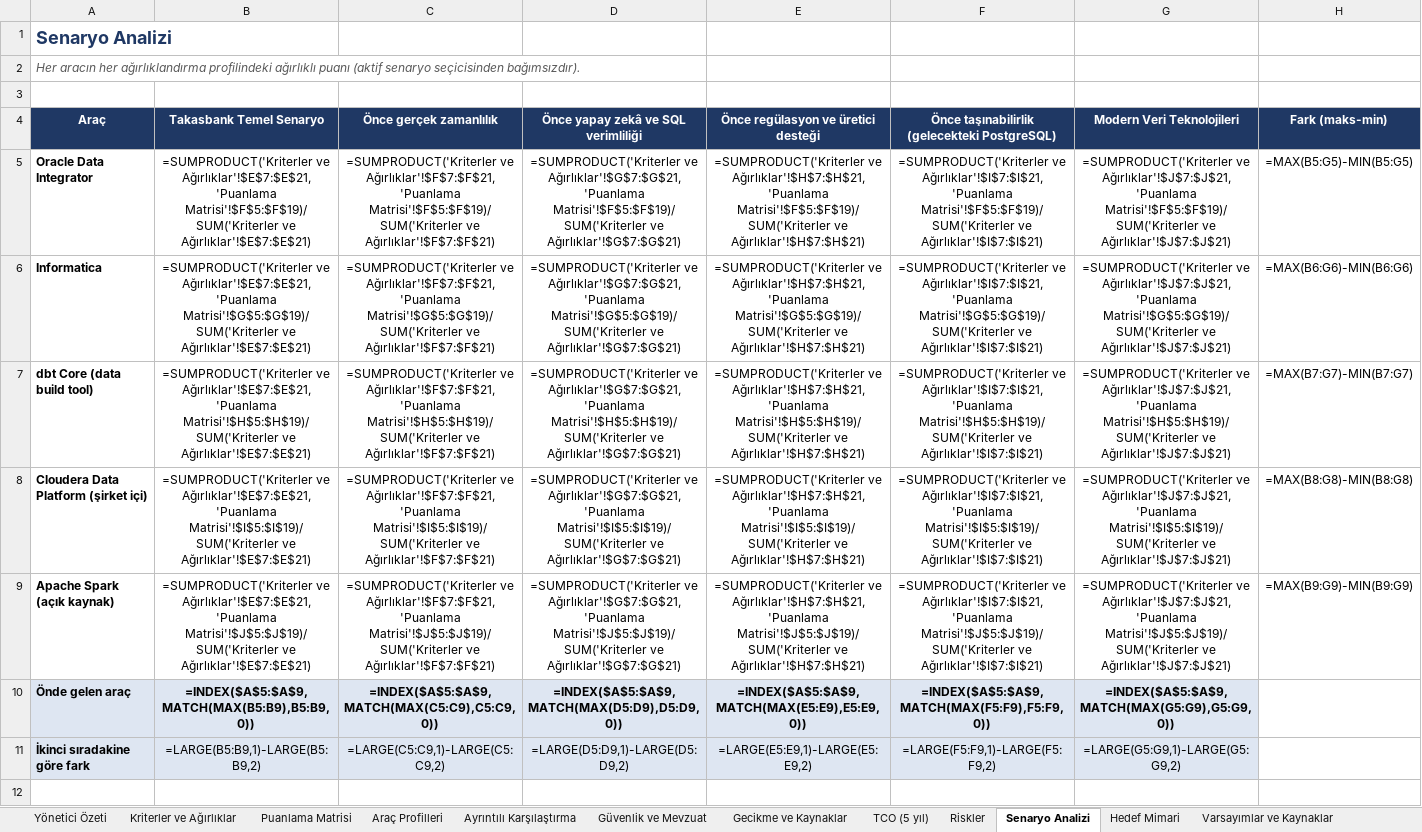
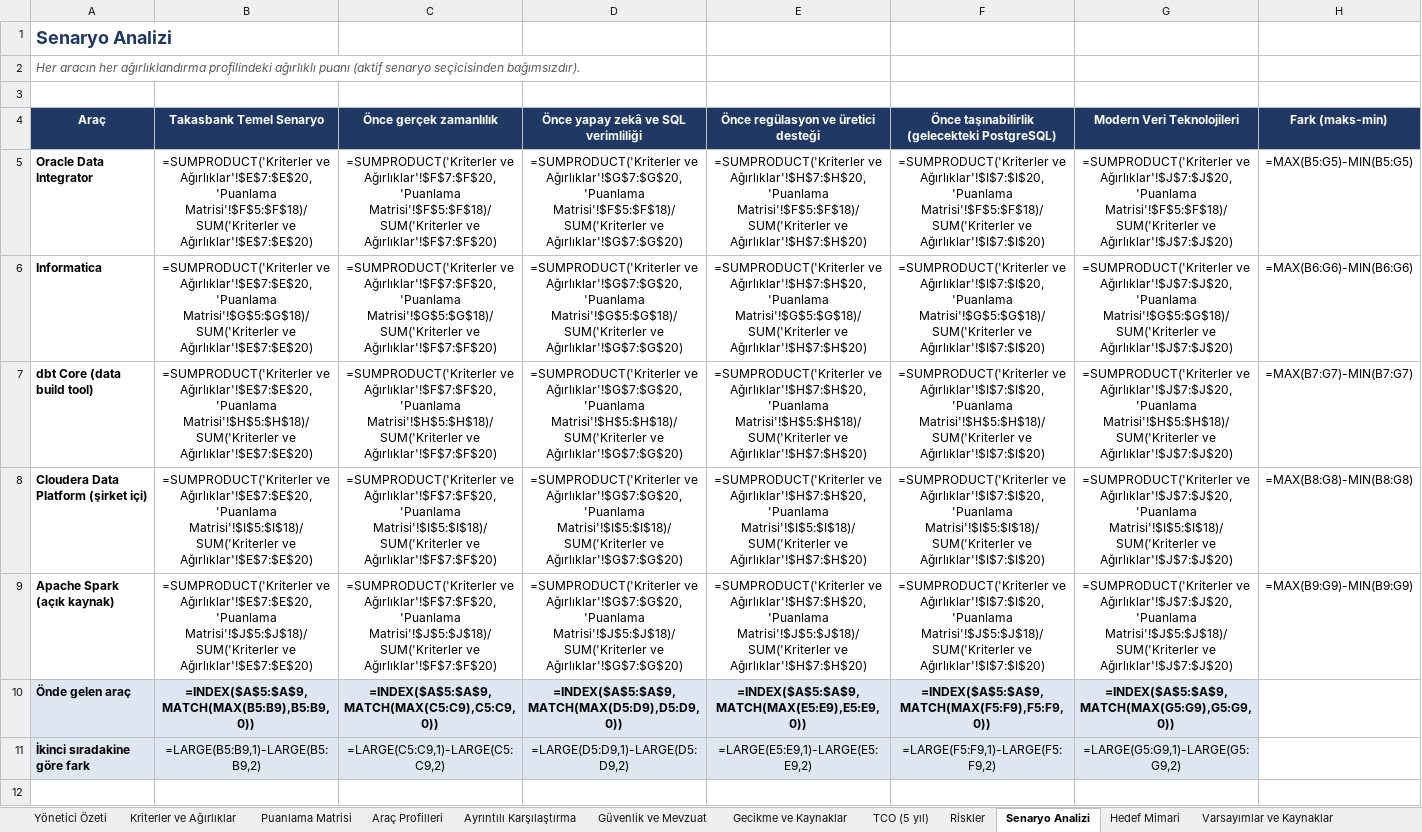
Before and after one commit to hanifidemirel0/Cursor-Projects, an Excel workbook: outputs/etl-comparison/Takasbank_ETL_Comparison_TR.xlsx, sheet Senaryo Analizi, drawn as a sheet; only a part is shown; values as stored, in another font and other column widths than the file's, no borders; formulas without a stored value are shown as written; charts and pictures and conditional formats not drawn; the diff covers the shown part only; the diff names each change by its address in the sheet, - before the commit and + after, or states it on an @@ line.

```diff
--- a/outputs/etl-comparison/Takasbank_ETL_Comparison_TR.xlsx (sheet Senaryo Analizi)
+++ b/outputs/etl-comparison/Takasbank_ETL_Comparison_TR.xlsx (sheet Senaryo Analizi)
-B5: =SUMPRODUCT('Kriterler ve Ağırlıklar'!$E$7:$E$21,'Puanlama Matrisi'!$F$5:$F$19)/SUM('Kriterler ve Ağırlıklar'!$E$7:$E$21)
+B5: =SUMPRODUCT('Kriterler ve Ağırlıklar'!$E$7:$E$20,'Puanlama Matrisi'!$F$5:$F$18)/SUM('Kriterler ve Ağırlıklar'!$E$7:$E$20)
-C5: =SUMPRODUCT('Kriterler ve Ağırlıklar'!$F$7:$F$21,'Puanlama Matrisi'!$F$5:$F$19)/SUM('Kriterler ve Ağırlıklar'!$F$7:$F$21)
+C5: =SUMPRODUCT('Kriterler ve Ağırlıklar'!$F$7:$F$20,'Puanlama Matrisi'!$F$5:$F$18)/SUM('Kriterler ve Ağırlıklar'!$F$7:$F$20)
-D5: =SUMPRODUCT('Kriterler ve Ağırlıklar'!$G$7:$G$21,'Puanlama Matrisi'!$F$5:$F$19)/SUM('Kriterler ve Ağırlıklar'!$G$7:$G$21)
+D5: =SUMPRODUCT('Kriterler ve Ağırlıklar'!$G$7:$G$20,'Puanlama Matrisi'!$F$5:$F$18)/SUM('Kriterler ve Ağırlıklar'!$G$7:$G$20)
-E5: =SUMPRODUCT('Kriterler ve Ağırlıklar'!$H$7:$H$21,'Puanlama Matrisi'!$F$5:$F$19)/SUM('Kriterler ve Ağırlıklar'!$H$7:$H$21)
+E5: =SUMPRODUCT('Kriterler ve Ağırlıklar'!$H$7:$H$20,'Puanlama Matrisi'!$F$5:$F$18)/SUM('Kriterler ve Ağırlıklar'!$H$7:$H$20)
-F5: =SUMPRODUCT('Kriterler ve Ağırlıklar'!$I$7:$I$21,'Puanlama Matrisi'!$F$5:$F$19)/SUM('Kriterler ve Ağırlıklar'!$I$7:$I$21)
+F5: =SUMPRODUCT('Kriterler ve Ağırlıklar'!$I$7:$I$20,'Puanlama Matrisi'!$F$5:$F$18)/SUM('Kriterler ve Ağırlıklar'!$I$7:$I$20)
-G5: =SUMPRODUCT('Kriterler ve Ağırlıklar'!$J$7:$J$21,'Puanlama Matrisi'!$F$5:$F$19)/SUM('Kriterler ve Ağırlıklar'!$J$7:$J$21)
+G5: =SUMPRODUCT('Kriterler ve Ağırlıklar'!$J$7:$J$20,'Puanlama Matrisi'!$F$5:$F$18)/SUM('Kriterler ve Ağırlıklar'!$J$7:$J$20)
-B6: =SUMPRODUCT('Kriterler ve Ağırlıklar'!$E$7:$E$21,'Puanlama Matrisi'!$G$5:$G$19)/SUM('Kriterler ve Ağırlıklar'!$E$7:$E$21)
+B6: =SUMPRODUCT('Kriterler ve Ağırlıklar'!$E$7:$E$20,'Puanlama Matrisi'!$G$5:$G$18)/SUM('Kriterler ve Ağırlıklar'!$E$7:$E$20)
-C6: =SUMPRODUCT('Kriterler ve Ağırlıklar'!$F$7:$F$21,'Puanlama Matrisi'!$G$5:$G$19)/SUM('Kriterler ve Ağırlıklar'!$F$7:$F$21)
+C6: =SUMPRODUCT('Kriterler ve Ağırlıklar'!$F$7:$F$20,'Puanlama Matrisi'!$G$5:$G$18)/SUM('Kriterler ve Ağırlıklar'!$F$7:$F$20)
-D6: =SUMPRODUCT('Kriterler ve Ağırlıklar'!$G$7:$G$21,'Puanlama Matrisi'!$G$5:$G$19)/SUM('Kriterler ve Ağırlıklar'!$G$7:$G$21)
+D6: =SUMPRODUCT('Kriterler ve Ağırlıklar'!$G$7:$G$20,'Puanlama Matrisi'!$G$5:$G$18)/SUM('Kriterler ve Ağırlıklar'!$G$7:$G$20)
-E6: =SUMPRODUCT('Kriterler ve Ağırlıklar'!$H$7:$H$21,'Puanlama Matrisi'!$G$5:$G$19)/SUM('Kriterler ve Ağırlıklar'!$H$7:$H$21)
+E6: =SUMPRODUCT('Kriterler ve Ağırlıklar'!$H$7:$H$20,'Puanlama Matrisi'!$G$5:$G$18)/SUM('Kriterler ve Ağırlıklar'!$H$7:$H$20)
-F6: =SUMPRODUCT('Kriterler ve Ağırlıklar'!$I$7:$I$21,'Puanlama Matrisi'!$G$5:$G$19)/SUM('Kriterler ve Ağırlıklar'!$I$7:$I$21)
+F6: =SUMPRODUCT('Kriterler ve Ağırlıklar'!$I$7:$I$20,'Puanlama Matrisi'!$G$5:$G$18)/SUM('Kriterler ve Ağırlıklar'!$I$7:$I$20)
-G6: =SUMPRODUCT('Kriterler ve Ağırlıklar'!$J$7:$J$21,'Puanlama Matrisi'!$G$5:$G$19)/SUM('Kriterler ve Ağırlıklar'!$J$7:$J$21)
+G6: =SUMPRODUCT('Kriterler ve Ağırlıklar'!$J$7:$J$20,'Puanlama Matrisi'!$G$5:$G$18)/SUM('Kriterler ve Ağırlıklar'!$J$7:$J$20)
-B7: =SUMPRODUCT('Kriterler ve Ağırlıklar'!$E$7:$E$21,'Puanlama Matrisi'!$H$5:$H$19)/SUM('Kriterler ve Ağırlıklar'!$E$7:$E$21)
+B7: =SUMPRODUCT('Kriterler ve Ağırlıklar'!$E$7:$E$20,'Puanlama Matrisi'!$H$5:$H$18)/SUM('Kriterler ve Ağırlıklar'!$E$7:$E$20)
-C7: =SUMPRODUCT('Kriterler ve Ağırlıklar'!$F$7:$F$21,'Puanlama Matrisi'!$H$5:$H$19)/SUM('Kriterler ve Ağırlıklar'!$F$7:$F$21)
+C7: =SUMPRODUCT('Kriterler ve Ağırlıklar'!$F$7:$F$20,'Puanlama Matrisi'!$H$5:$H$18)/SUM('Kriterler ve Ağırlıklar'!$F$7:$F$20)
-D7: =SUMPRODUCT('Kriterler ve Ağırlıklar'!$G$7:$G$21,'Puanlama Matrisi'!$H$5:$H$19)/SUM('Kriterler ve Ağırlıklar'!$G$7:$G$21)
+D7: =SUMPRODUCT('Kriterler ve Ağırlıklar'!$G$7:$G$20,'Puanlama Matrisi'!$H$5:$H$18)/SUM('Kriterler ve Ağırlıklar'!$G$7:$G$20)
-E7: =SUMPRODUCT('Kriterler ve Ağırlıklar'!$H$7:$H$21,'Puanlama Matrisi'!$H$5:$H$19)/SUM('Kriterler ve Ağırlıklar'!$H$7:$H$21)
+E7: =SUMPRODUCT('Kriterler ve Ağırlıklar'!$H$7:$H$20,'Puanlama Matrisi'!$H$5:$H$18)/SUM('Kriterler ve Ağırlıklar'!$H$7:$H$20)
-F7: =SUMPRODUCT('Kriterler ve Ağırlıklar'!$I$7:$I$21,'Puanlama Matrisi'!$H$5:$H$19)/SUM('Kriterler ve Ağırlıklar'!$I$7:$I$21)
+F7: =SUMPRODUCT('Kriterler ve Ağırlıklar'!$I$7:$I$20,'Puanlama Matrisi'!$H$5:$H$18)/SUM('Kriterler ve Ağırlıklar'!$I$7:$I$20)
-G7: =SUMPRODUCT('Kriterler ve Ağırlıklar'!$J$7:$J$21,'Puanlama Matrisi'!$H$5:$H$19)/SUM('Kriterler ve Ağırlıklar'!$J$7:$J$21)
+G7: =SUMPRODUCT('Kriterler ve Ağırlıklar'!$J$7:$J$20,'Puanlama Matrisi'!$H$5:$H$18)/SUM('Kriterler ve Ağırlıklar'!$J$7:$J$20)
-B8: =SUMPRODUCT('Kriterler ve Ağırlıklar'!$E$7:$E$21,'Puanlama Matrisi'!$I$5:$I$19)/SUM('Kriterler ve Ağırlıklar'!$E$7:$E$21)
+B8: =SUMPRODUCT('Kriterler ve Ağırlıklar'!$E$7:$E$20,'Puanlama Matrisi'!$I$5:$I$18)/SUM('Kriterler ve Ağırlıklar'!$E$7:$E$20)
-C8: =SUMPRODUCT('Kriterler ve Ağırlıklar'!$F$7:$F$21,'Puanlama Matrisi'!$I$5:$I$19)/SUM('Kriterler ve Ağırlıklar'!$F$7:$F$21)
+C8: =SUMPRODUCT('Kriterler ve Ağırlıklar'!$F$7:$F$20,'Puanlama Matrisi'!$I$5:$I$18)/SUM('Kriterler ve Ağırlıklar'!$F$7:$F$20)
-D8: =SUMPRODUCT('Kriterler ve Ağırlıklar'!$G$7:$G$21,'Puanlama Matrisi'!$I$5:$I$19)/SUM('Kriterler ve Ağırlıklar'!$G$7:$G$21)
+D8: =SUMPRODUCT('Kriterler ve Ağırlıklar'!$G$7:$G$20,'Puanlama Matrisi'!$I$5:$I$18)/SUM('Kriterler ve Ağırlıklar'!$G$7:$G$20)
-E8: =SUMPRODUCT('Kriterler ve Ağırlıklar'!$H$7:$H$21,'Puanlama Matrisi'!$I$5:$I$19)/SUM('Kriterler ve Ağırlıklar'!$H$7:$H$21)
+E8: =SUMPRODUCT('Kriterler ve Ağırlıklar'!$H$7:$H$20,'Puanlama Matrisi'!$I$5:$I$18)/SUM('Kriterler ve Ağırlıklar'!$H$7:$H$20)
-F8: =SUMPRODUCT('Kriterler ve Ağırlıklar'!$I$7:$I$21,'Puanlama Matrisi'!$I$5:$I$19)/SUM('Kriterler ve Ağırlıklar'!$I$7:$I$21)
+F8: =SUMPRODUCT('Kriterler ve Ağırlıklar'!$I$7:$I$20,'Puanlama Matrisi'!$I$5:$I$18)/SUM('Kriterler ve Ağırlıklar'!$I$7:$I$20)
-G8: =SUMPRODUCT('Kriterler ve Ağırlıklar'!$J$7:$J$21,'Puanlama Matrisi'!$I$5:$I$19)/SUM('Kriterler ve Ağırlıklar'!$J$7:$J$21)
+G8: =SUMPRODUCT('Kriterler ve Ağırlıklar'!$J$7:$J$20,'Puanlama Matrisi'!$I$5:$I$18)/SUM('Kriterler ve Ağırlıklar'!$J$7:$J$20)
-B9: =SUMPRODUCT('Kriterler ve Ağırlıklar'!$E$7:$E$21,'Puanlama Matrisi'!$J$5:$J$19)/SUM('Kriterler ve Ağırlıklar'!$E$7:$E$21)
+B9: =SUMPRODUCT('Kriterler ve Ağırlıklar'!$E$7:$E$20,'Puanlama Matrisi'!$J$5:$J$18)/SUM('Kriterler ve Ağırlıklar'!$E$7:$E$20)
-C9: =SUMPRODUCT('Kriterler ve Ağırlıklar'!$F$7:$F$21,'Puanlama Matrisi'!$J$5:$J$19)/SUM('Kriterler ve Ağırlıklar'!$F$7:$F$21)
+C9: =SUMPRODUCT('Kriterler ve Ağırlıklar'!$F$7:$F$20,'Puanlama Matrisi'!$J$5:$J$18)/SUM('Kriterler ve Ağırlıklar'!$F$7:$F$20)
-D9: =SUMPRODUCT('Kriterler ve Ağırlıklar'!$G$7:$G$21,'Puanlama Matrisi'!$J$5:$J$19)/SUM('Kriterler ve Ağırlıklar'!$G$7:$G$21)
+D9: =SUMPRODUCT('Kriterler ve Ağırlıklar'!$G$7:$G$20,'Puanlama Matrisi'!$J$5:$J$18)/SUM('Kriterler ve Ağırlıklar'!$G$7:$G$20)
-E9: =SUMPRODUCT('Kriterler ve Ağırlıklar'!$H$7:$H$21,'Puanlama Matrisi'!$J$5:$J$19)/SUM('Kriterler ve Ağırlıklar'!$H$7:$H$21)
+E9: =SUMPRODUCT('Kriterler ve Ağırlıklar'!$H$7:$H$20,'Puanlama Matrisi'!$J$5:$J$18)/SUM('Kriterler ve Ağırlıklar'!$H$7:$H$20)
-F9: =SUMPRODUCT('Kriterler ve Ağırlıklar'!$I$7:$I$21,'Puanlama Matrisi'!$J$5:$J$19)/SUM('Kriterler ve Ağırlıklar'!$I$7:$I$21)
+F9: =SUMPRODUCT('Kriterler ve Ağırlıklar'!$I$7:$I$20,'Puanlama Matrisi'!$J$5:$J$18)/SUM('Kriterler ve Ağırlıklar'!$I$7:$I$20)
-G9: =SUMPRODUCT('Kriterler ve Ağırlıklar'!$J$7:$J$21,'Puanlama Matrisi'!$J$5:$J$19)/SUM('Kriterler ve Ağırlıklar'!$J$7:$J$21)
+G9: =SUMPRODUCT('Kriterler ve Ağırlıklar'!$J$7:$J$20,'Puanlama Matrisi'!$J$5:$J$18)/SUM('Kriterler ve Ağırlıklar'!$J$7:$J$20)
```
Also changed, not shown: 7 edited cells elsewhere in this sheet, sheet Puanlama Matrisi, sheet Kriterler ve Ağırlıklar, sheet Ayrıntılı Karşılaştırma, sheet TCO (5 yıl), sheet Yönetici Özeti, sheet Araç Profilleri, 2 more sheets, charts or pictures, 3 other files.
